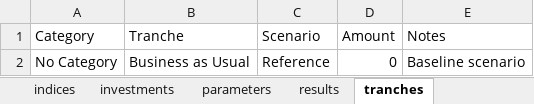
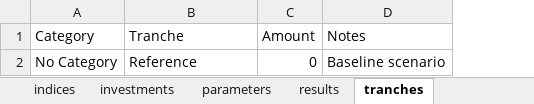
Before and after one commit to NREL/tyche, an Excel workbook: src/technology/transport-model/transport-model.xlsx, sheet tranches, drawn as a sheet; values as stored, in another font and other column widths than the file's, no borders; the diff names each change by its address in the sheet, - before the commit and + after, or states it on an @@ line.

Commit message:
#144 updates transport model to remove scenarios

```diff
--- a/src/technology/transport-model/transport-model.xlsx (sheet tranches)
+++ b/src/technology/transport-model/transport-model.xlsx (sheet tranches)
-column C (Scenario), row 2: Reference
-B2 (Tranche): Business as Usual
+B2 (Tranche): Reference
```
Also changed, not shown: sheet investments, sheet designs, sheet parameters.
